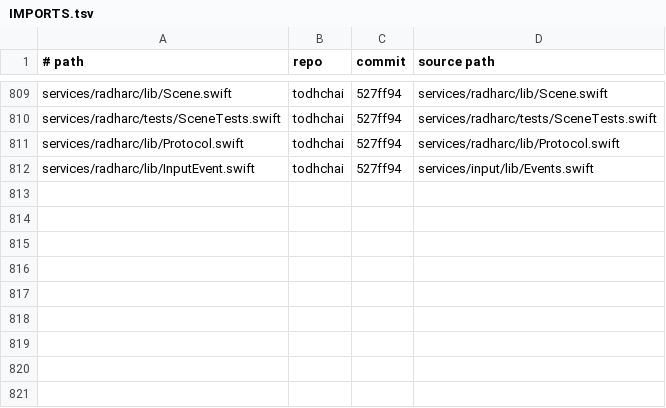
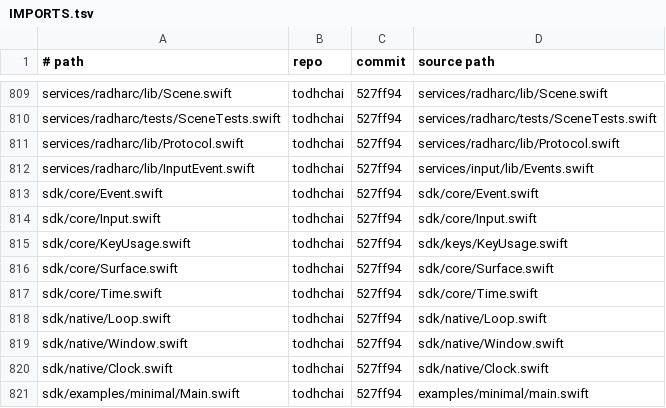
Before and after one commit to JamesKane/VectraOS, a TSV file: IMPORTS.tsv, drawn as a sheet; only a part is shown, gaps mark what is left out; the diff names each change by its address in the sheet, - before the commit and + after, or states it on an @@ line.

```diff
--- a/IMPORTS.tsv
+++ b/IMPORTS.tsv
+row 813: sdk/core/Event.swift | todhchai | 527ff94 | sdk/core/Event.swift
+row 814: sdk/core/Input.swift | todhchai | 527ff94 | sdk/core/Input.swift
+row 815: sdk/core/KeyUsage.swift | todhchai | 527ff94 | sdk/keys/KeyUsage.swift
+row 816: sdk/core/Surface.swift | todhchai | 527ff94 | sdk/core/Surface.swift
+row 817: sdk/core/Time.swift | todhchai | 527ff94 | sdk/core/Time.swift
+row 818: sdk/native/Loop.swift | todhchai | 527ff94 | sdk/native/Loop.swift
+row 819: sdk/native/Window.swift | todhchai | 527ff94 | sdk/native/Window.swift
+row 820: sdk/native/Clock.swift | todhchai | 527ff94 | sdk/native/Clock.swift
+row 821: sdk/examples/minimal/Main.swift | todhchai | 527ff94 | examples/minimal/main.swift
```
Also changed, not shown: docs/risk.tsv, 22 other files.
